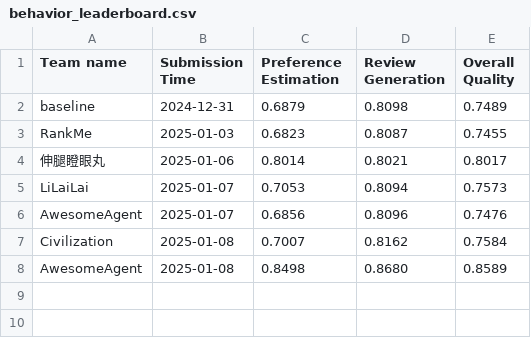
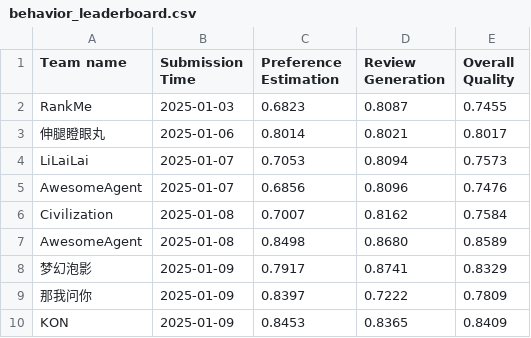
Before and after one commit to simonshi-stu/review-agent, a CSV file: docs/assets/data/behavior_leaderboard.csv, drawn as a sheet.

Commit message:
update leaderboard

```diff
--- a/docs/assets/data/behavior_leaderboard.csv
+++ b/docs/assets/data/behavior_leaderboard.csv
@@ -1,3 +1,2 @@
 Team name,Submission Time,Preference Estimation,Review Generation,Overall Quality
-baseline,2024-12-31, 0.6879, 0.8098, 0.7489
 RankMe, 2025-01-03, 0.6823, 0.8087, 0.7455
@@ -8 +7,4 @@ Civilization, 2025-01-08, 0.7007, 0.8162, 0.7584
 AwesomeAgent, 2025-01-08, 0.8498, 0.8680, 0.8589
+梦幻泡影,2025-01-09,0.7917,0.8741,0.8329
+那我问你,2025-01-09,0.8397,0.7222,0.7809
+KON,2025-01-09,0.8453,0.8365,0.8409
```
Also changed, not shown: docs/assets/data/recommendation_leaderboard.csv, 1 other file.
